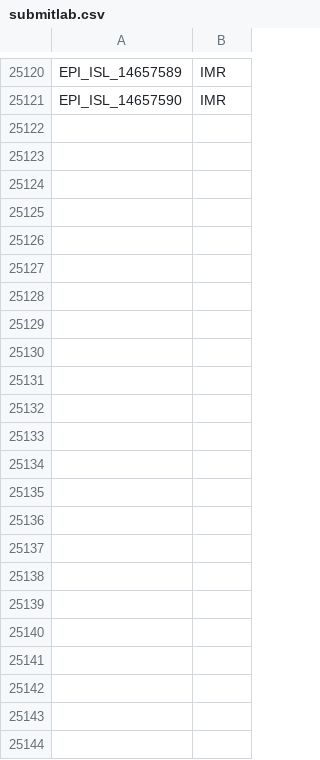
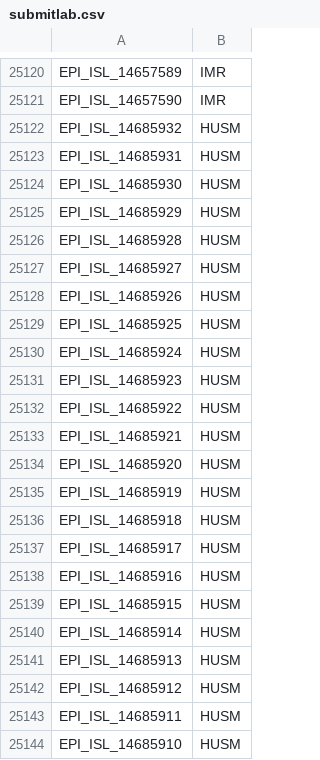
Before and after one commit to mgvi-nibm/c19-gsv, a CSV file: submitlab.csv, drawn as a sheet; only a part is shown, gaps mark what is left out.

```diff
--- a/submitlab.csv
+++ b/submitlab.csv
@@ -25121 +25121,24 @@
 "EPI_ISL_14657590","IMR"
+"EPI_ISL_14685932","HUSM"
+"EPI_ISL_14685931","HUSM"
+"EPI_ISL_14685930","HUSM"
+"EPI_ISL_14685929","HUSM"
+"EPI_ISL_14685928","HUSM"
+"EPI_ISL_14685927","HUSM"
+"EPI_ISL_14685926","HUSM"
+"EPI_ISL_14685925","HUSM"
+"EPI_ISL_14685924","HUSM"
+"EPI_ISL_14685923","HUSM"
+"EPI_ISL_14685922","HUSM"
+"EPI_ISL_14685921","HUSM"
+"EPI_ISL_14685920","HUSM"
+"EPI_ISL_14685919","HUSM"
+"EPI_ISL_14685918","HUSM"
+"EPI_ISL_14685917","HUSM"
+"EPI_ISL_14685916","HUSM"
+"EPI_ISL_14685915","HUSM"
+"EPI_ISL_14685914","HUSM"
+"EPI_ISL_14685913","HUSM"
+"EPI_ISL_14685912","HUSM"
+"EPI_ISL_14685911","HUSM"
+"EPI_ISL_14685910","HUSM"
```
Also changed, not shown: clades.csv, gender.csv, 11 other files.
